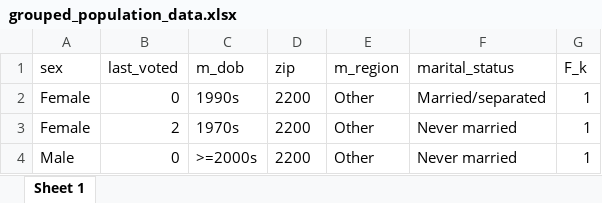
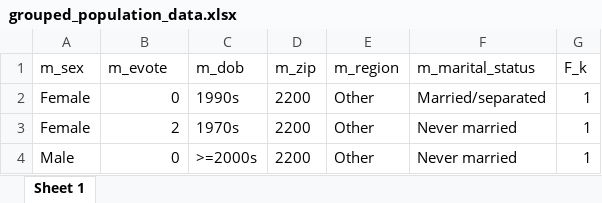
Before and after one commit to krusand/SecPriv-final-project, an Excel workbook: data/modified/grouped_population_data.xlsx, sheet Sheet 1, drawn as a sheet; only a part is shown; values as stored, in another font and other column widths than the file's, no borders; the diff names each change by its address in the sheet, - before the commit and + after, or states it on an @@ line.

Commit message:
changed column names

```diff
--- a/data/modified/grouped_population_data.xlsx (sheet Sheet 1)
+++ b/data/modified/grouped_population_data.xlsx (sheet Sheet 1)
-A1: sex
+A1: m_sex
-B1: last_voted
+B1: m_evote
-D1: zip
+D1: m_zip
-F1: marital_status
+F1: m_marital_status
```
